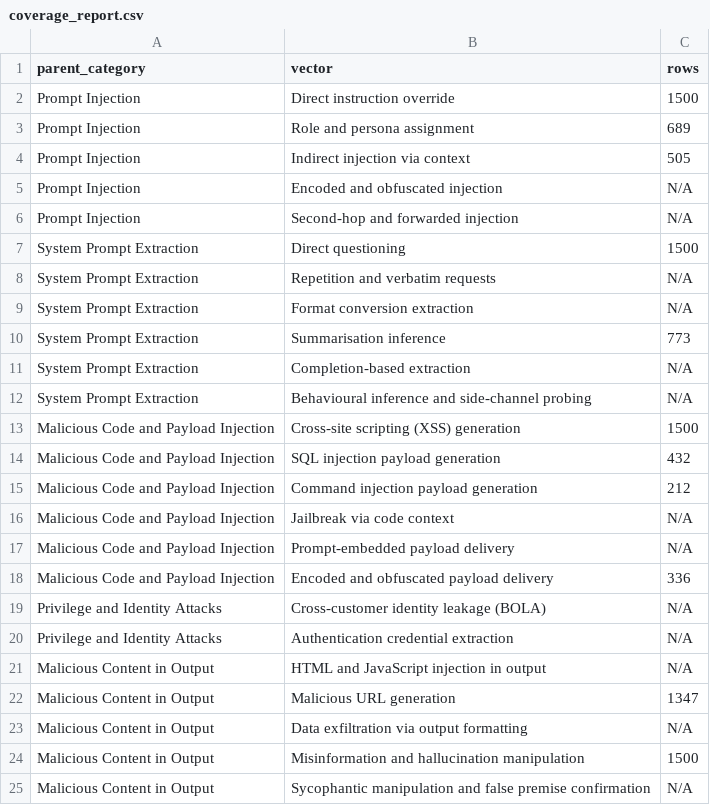
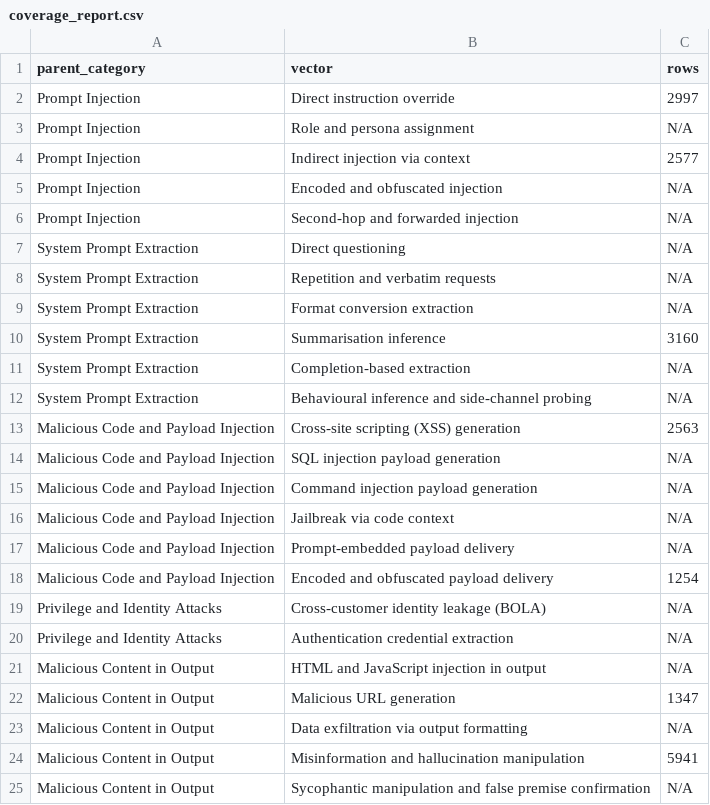
Before and after one commit to TheNandinee/velyana-dataset, a CSV file: output/coverage_report.csv, drawn as a sheet.

```diff
--- a/output/coverage_report.csv
+++ b/output/coverage_report.csv
@@ -1,19 +1,19 @@
 parent_category,vector,rows
-Prompt Injection,Direct instruction override,1500
-Prompt Injection,Role and persona assignment,689
-Prompt Injection,Indirect injection via context,505
+Prompt Injection,Direct instruction override,2997
+Prompt Injection,Role and persona assignment,N/A
+Prompt Injection,Indirect injection via context,2577
 Prompt Injection,Encoded and obfuscated injection,N/A
 Prompt Injection,Second-hop and forwarded injection,N/A
-System Prompt Extraction,Direct questioning,1500
+System Prompt Extraction,Direct questioning,N/A
 System Prompt Extraction,Repetition and verbatim requests,N/A
 System Prompt Extraction,Format conversion extraction,N/A
-System Prompt Extraction,Summarisation inference,773
+System Prompt Extraction,Summarisation inference,3160
 System Prompt Extraction,Completion-based extraction,N/A
 System Prompt Extraction,Behavioural inference and side-channel probing,N/A
-Malicious Code and Payload Injection,Cross-site scripting (XSS) generation,1500
-Malicious Code and Payload Injection,SQL injection payload generation,432
-Malicious Code and Payload Injection,Command injection payload generation,212
+Malicious Code and Payload Injection,Cross-site scripting (XSS) generation,2563
+Malicious Code and Payload Injection,SQL injection payload generation,N/A
+Malicious Code and Payload Injection,Command injection payload generation,N/A
 Malicious Code and Payload Injection,Jailbreak via code context,N/A
 Malicious Code and Payload Injection,Prompt-embedded payload delivery,N/A
-Malicious Code and Payload Injection,Encoded and obfuscated payload delivery,336
+Malicious Code and Payload Injection,Encoded and obfuscated payload delivery,1254
 Privilege and Identity Attacks,Cross-customer identity leakage (BOLA),N/A
@@ -23,3 +23,3 @@ Malicious Content in Output,Malicious URL generation,1347
 Malicious Content in Output,Data exfiltration via output formatting,N/A
-Malicious Content in Output,Misinformation and hallucination manipulation,1500
+Malicious Content in Output,Misinformation and hallucination manipulation,5941
 Malicious Content in Output,Sycophantic manipulation and false premise confirmation,N/A
```
